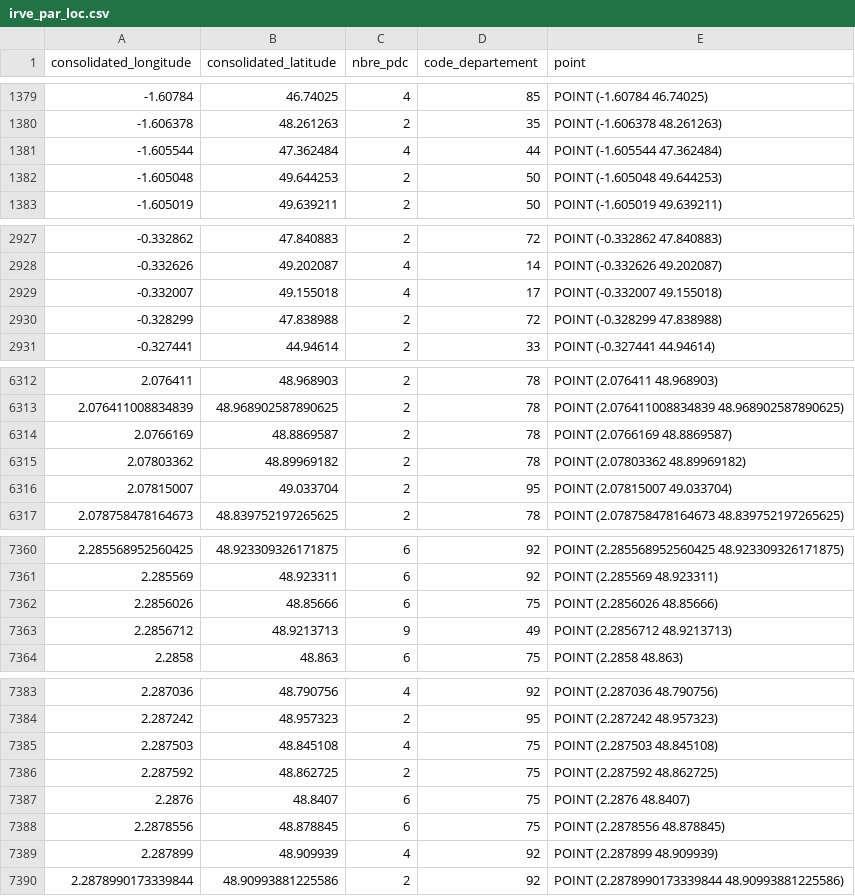
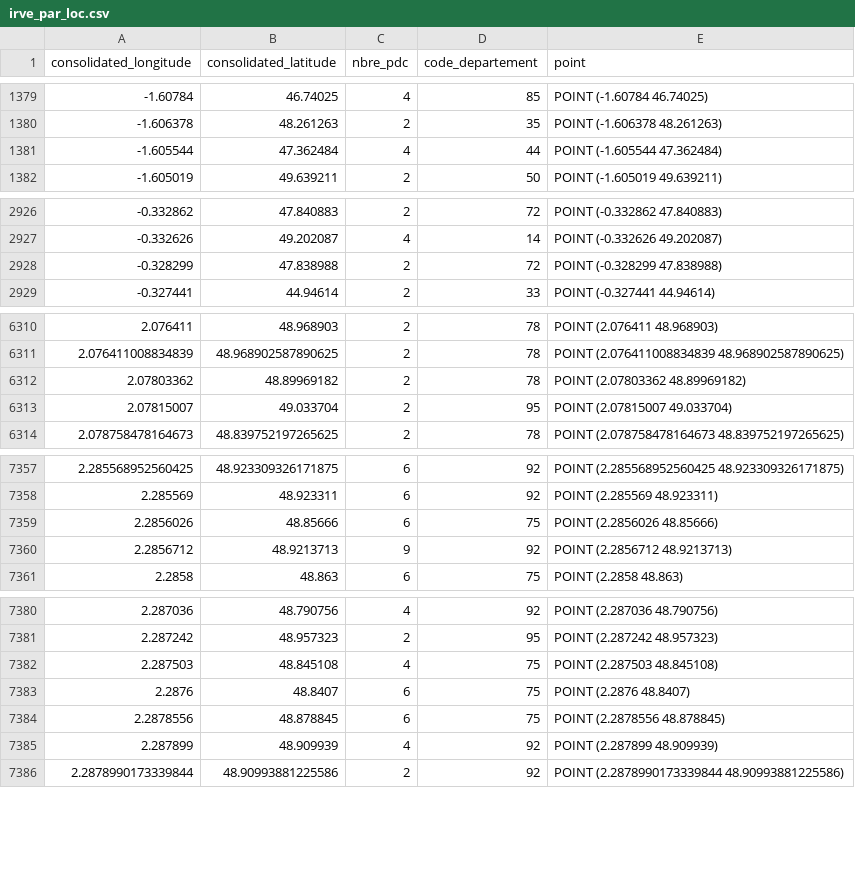
Before and after one commit to dataforgoodfr/batch11_e_cartomobile, a CSV file: e_cartomobile/data_extract/data_for_viz/irve_par_loc.csv, drawn as a sheet; only a part is shown, gaps mark what is left out.

Commit message:
add clean irve data to viz

```diff
--- a/e_cartomobile/data_extract/data_for_viz/irve_par_loc.csv
+++ b/e_cartomobile/data_extract/data_for_viz/irve_par_loc.csv
@@ -1381,3 +1381,2 @@ consolidated_longitude,consolidated_latitude,nbre_pdc,code_departement,point
 -1.605544,47.362484,4,44,POINT (-1.605544 47.362484)
--1.605048,49.644253,2,50,POINT (-1.605048 49.644253)
 -1.605019,49.639211,2,50,POINT (-1.605019 49.639211)
@@ -2928,3 +2927,2 @@ consolidated_longitude,consolidated_latitude,nbre_pdc,code_departement,point
 -0.332626,49.202087,4,14,POINT (-0.332626 49.202087)
--0.332007,49.155018,4,17,POINT (-0.332007 49.155018)
 -0.328299,47.838988,2,72,POINT (-0.328299 47.838988)
@@ -6313,3 +6311,2 @@ consolidated_longitude,consolidated_latitude,nbre_pdc,code_departement,point
 2.076411008834839,48.968902587890625,2,78,POINT (2.076411008834839 48.968902587890625)
-2.0766169,48.8869587,2,78,POINT (2.0766169 48.8869587)
 2.07803362,48.89969182,2,78,POINT (2.07803362 48.89969182)
@@ -7362,3 +7359,3 @@ consolidated_longitude,consolidated_latitude,nbre_pdc,code_departement,point
 2.2856026,48.85666,6,75,POINT (2.2856026 48.85666)
-2.2856712,48.9213713,9,49,POINT (2.2856712 48.9213713)
+2.2856712,48.9213713,9,92,POINT (2.2856712 48.9213713)
 2.2858,48.863,6,75,POINT (2.2858 48.863)
@@ -7385,3 +7382,2 @@ consolidated_longitude,consolidated_latitude,nbre_pdc,code_departement,point
 2.287503,48.845108,4,75,POINT (2.287503 48.845108)
-2.287592,48.862725,2,75,POINT (2.287592 48.862725)
 2.2876,48.8407,6,75,POINT (2.2876 48.8407)
```
Also changed, not shown: 1 other file.
